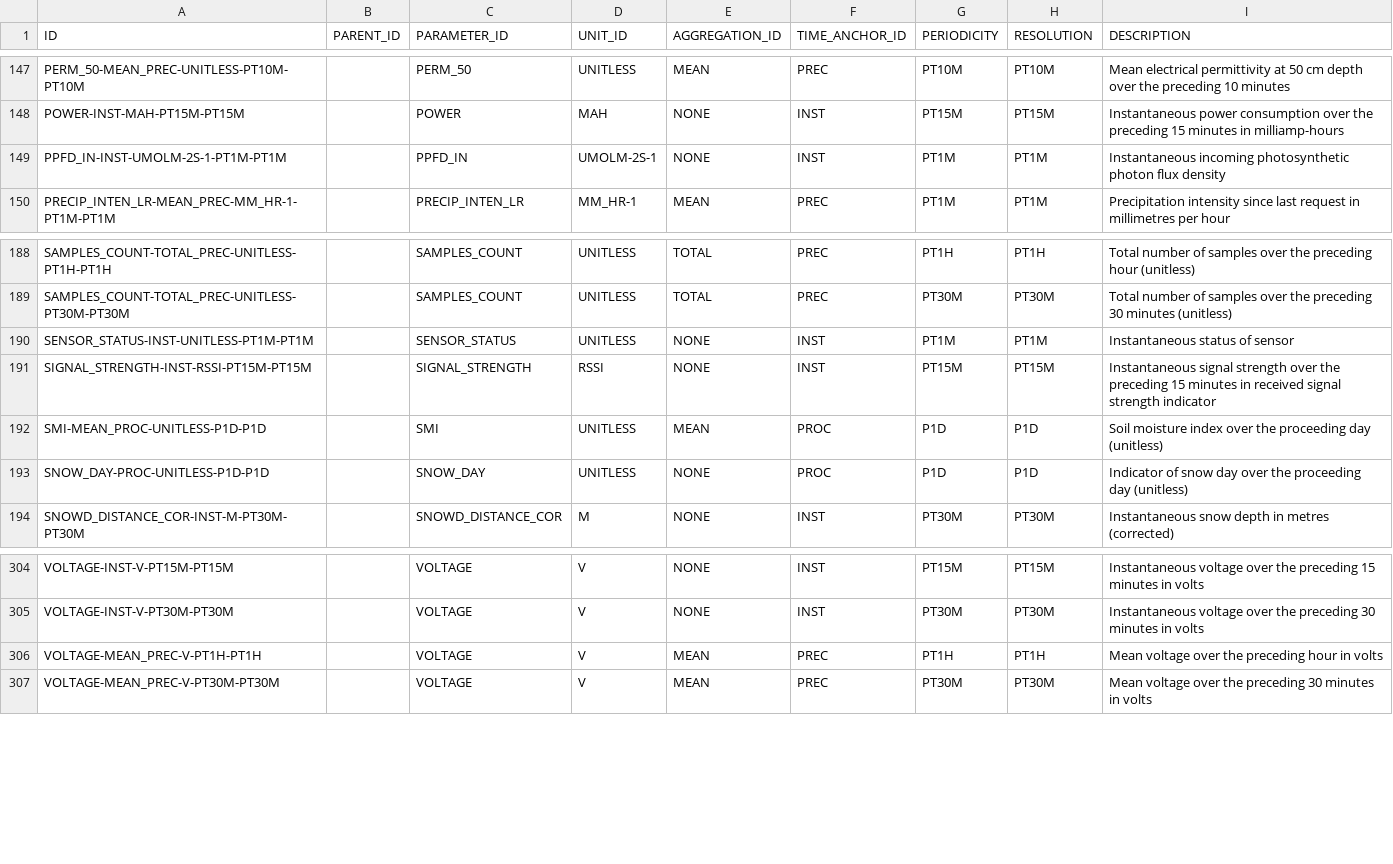
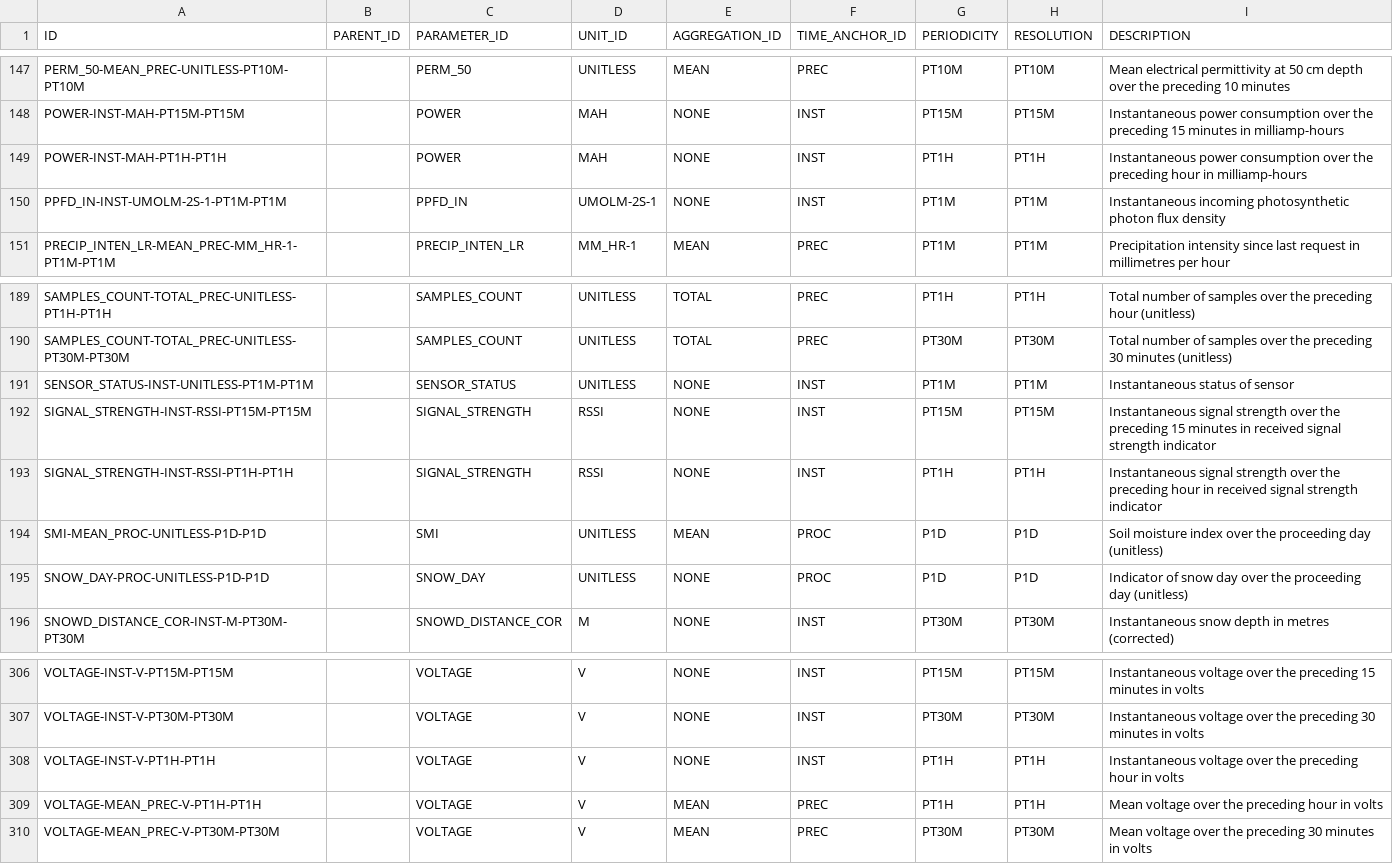
Before and after one commit to NERC-CEH/fdri-discovery, a CSV file: sample_data/src/MEASURES.csv, drawn as a sheet; only a part is shown, gaps mark what is left out.

```diff
--- a/sample_data/src/MEASURES.csv
+++ b/sample_data/src/MEASURES.csv
@@ -148,2 +148,3 @@ PERM_50-MEAN_PREC-UNITLESS-PT10M-PT10M,,PERM_50,UNITLESS,MEAN,PREC,PT10M,PT10M,M
 POWER-INST-MAH-PT15M-PT15M,,POWER,MAH,NONE,INST,PT15M,PT15M,Instantaneous power consumption over the preceding 15 minutes in milliamp-hours
+POWER-INST-MAH-PT1H-PT1H,,POWER,MAH,NONE,INST,PT1H,PT1H,Instantaneous power consumption over the preceding hour in milliamp-hours
 PPFD_IN-INST-UMOLM-2S-1-PT1M-PT1M,,PPFD_IN,UMOLM-2S-1,NONE,INST,PT1M,PT1M,Instantaneous incoming photosynthetic photon flux density
@@ -191,2 +192,3 @@ SENSOR_STATUS-INST-UNITLESS-PT1M-PT1M,,SENSOR_STATUS,UNITLESS,NONE,INST,PT1M,PT1
 SIGNAL_STRENGTH-INST-RSSI-PT15M-PT15M,,SIGNAL_STRENGTH,RSSI,NONE,INST,PT15M,PT15M,Instantaneous signal strength over the preceding 15 minutes in received signal strength indicator
+SIGNAL_STRENGTH-INST-RSSI-PT1H-PT1H,,SIGNAL_STRENGTH,RSSI,NONE,INST,PT1H,PT1H,Instantaneous signal strength over the preceding hour in received signal strength indicator
 SMI-MEAN_PROC-UNITLESS-P1D-P1D,,SMI,UNITLESS,MEAN,PROC,P1D,P1D,Soil moisture index over the proceeding day (unitless)
@@ -305,2 +307,3 @@ VOLTAGE-INST-V-PT15M-PT15M,,VOLTAGE,V,NONE,INST,PT15M,PT15M,Instantaneous voltag
 VOLTAGE-INST-V-PT30M-PT30M,,VOLTAGE,V,NONE,INST,PT30M,PT30M,Instantaneous voltage over the preceding 30 minutes in volts
+VOLTAGE-INST-V-PT1H-PT1H,,VOLTAGE,V,NONE,INST,PT1H,PT1H,Instantaneous voltage over the preceding hour in volts
 VOLTAGE-MEAN_PREC-V-PT1H-PT1H,,VOLTAGE,V,MEAN,PREC,PT1H,PT1H,Mean voltage over the preceding hour in volts
```
Also changed, not shown: sample_data/src/SITES_FDRI.csv, sample_data/src/TIMESERIES_IDS_FDRI.csv.
